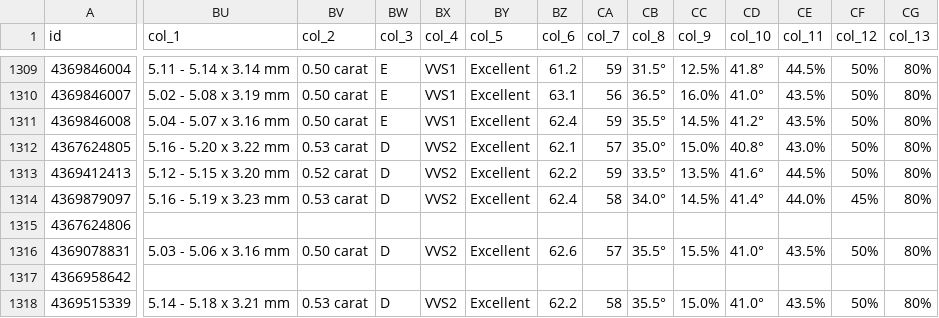
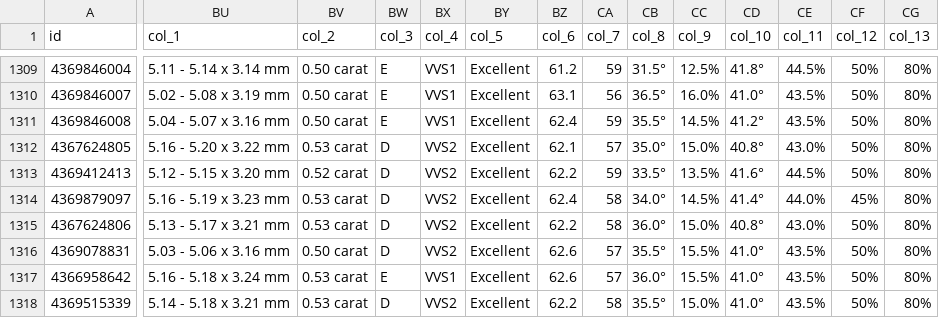
Before and after one commit to jacksonyoudi/AlgorithmCode, a CSV file: PyProject/crawl/taogia/all_tab.csv, drawn as a sheet; only a part is shown, gaps mark what is left out; the diff covers the shown part only; the diff names each change by its address in the sheet, - before the commit and + after, or states it on an @@ line.

```diff
--- a/PyProject/crawl/taogia/all_tab.csv
+++ b/PyProject/crawl/taogia/all_tab.csv
-BU1315 (col_1): (empty)
+BU1315 (col_1): 5.13 - 5.17 x 3.21 mm
-BV1315 (col_2): (empty)
+BV1315 (col_2): 0.53 carat
-BW1315 (col_3): (empty)
+BW1315 (col_3): D
-BX1315 (col_4): (empty)
+BX1315 (col_4): VVS2
-BY1315 (col_5): (empty)
+BY1315 (col_5): Excellent
-BZ1315 (col_6): (empty)
+BZ1315 (col_6): 62.2
-CA1315 (col_7): (empty)
+CA1315 (col_7): 58
-CB1315 (col_8): (empty)
+CB1315 (col_8): 36.0°
-CC1315 (col_9): (empty)
+CC1315 (col_9): 15.0%
-CD1315 (col_10): (empty)
+CD1315 (col_10): 40.8°
-CE1315 (col_11): (empty)
+CE1315 (col_11): 43.0%
-CF1315 (col_12): (empty)
+CF1315 (col_12): 50%
-CG1315 (col_13): (empty)
+CG1315 (col_13): 80%
-BU1317 (col_1): (empty)
+BU1317 (col_1): 5.16 - 5.18 x 3.24 mm
-BV1317 (col_2): (empty)
+BV1317 (col_2): 0.53 carat
-BW1317 (col_3): (empty)
+BW1317 (col_3): E
-BX1317 (col_4): (empty)
+BX1317 (col_4): VVS1
-BY1317 (col_5): (empty)
+BY1317 (col_5): Excellent
-BZ1317 (col_6): (empty)
+BZ1317 (col_6): 62.6
-CA1317 (col_7): (empty)
+CA1317 (col_7): 57
-CB1317 (col_8): (empty)
+CB1317 (col_8): 36.0°
-CC1317 (col_9): (empty)
+CC1317 (col_9): 15.5%
-CD1317 (col_10): (empty)
+CD1317 (col_10): 41.0°
-CE1317 (col_11): (empty)
+CE1317 (col_11): 43.5%
-CF1317 (col_12): (empty)
+CF1317 (col_12): 50%
-CG1317 (col_13): (empty)
+CG1317 (col_13): 80%
```
Also changed, not shown: 31 edited cells elsewhere in this file, 2 other files.
